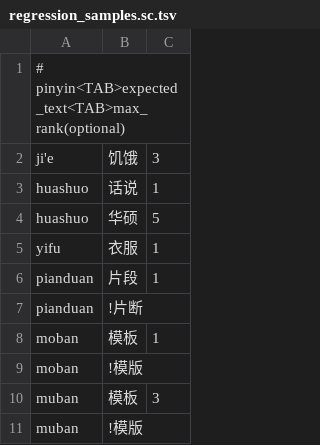
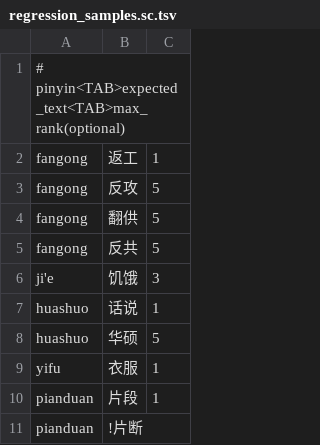
Before and after one commit to shenmin/cassotis-lexicon, a TSV file: manifests/regression_samples.sc.tsv, drawn as a sheet; only a part is shown; the shorter side is filled out with more unchanged rows.

Commit message:
Refine fangong homophone frequency ranking

```diff
--- a/manifests/regression_samples.sc.tsv
+++ b/manifests/regression_samples.sc.tsv
@@ -1,2 +1,6 @@
 # pinyin<TAB>expected_text<TAB>max_rank(optional)
+fangong	返工	1
+fangong	反攻	5
+fangong	翻供	5
+fangong	反共	5
 ji'e	饥饿	3
```
Also changed, not shown: manifests/curated_daily_phrases.tsv, manifests/curated_daily_supplement_phrases.tsv, 10 other files.
